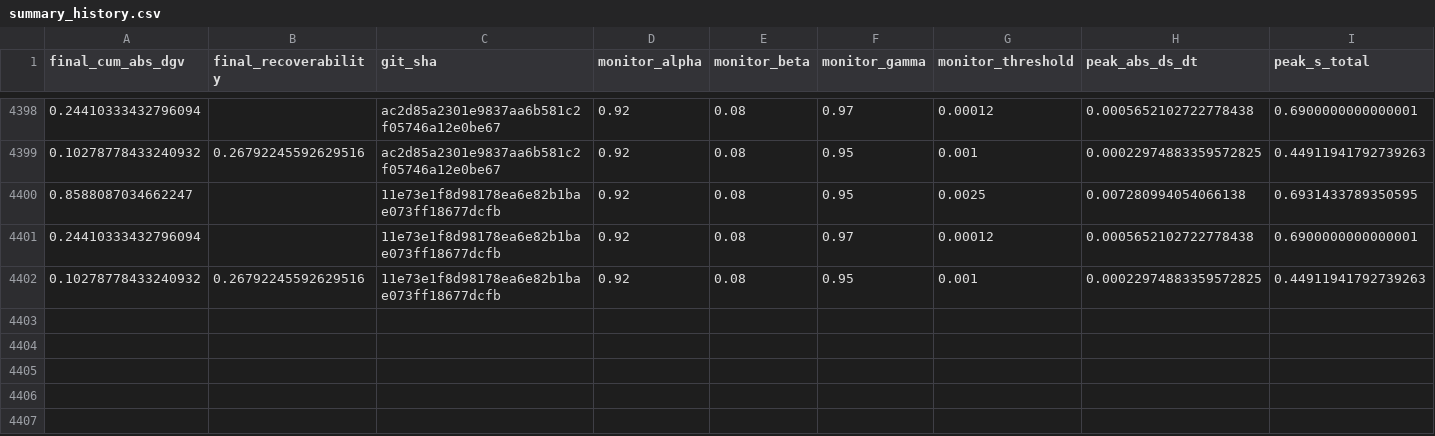
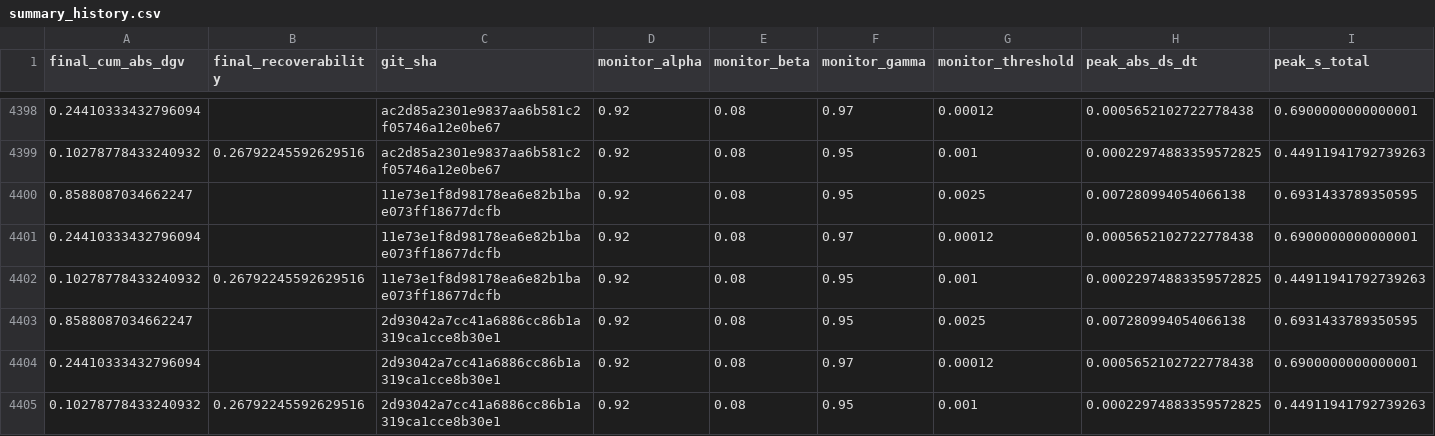
Before and after one commit to willshacklett/god-variable-theory, a CSV file: data/longitudinal/summary_history.csv, drawn as a sheet; only a part is shown, gaps mark what is left out; rows hold the shown columns only; the diff names each change by its address in the sheet, - before the commit and + after, or states it on an @@ line.

```diff
--- a/data/longitudinal/summary_history.csv
+++ b/data/longitudinal/summary_history.csv
+row 4403: 0.8588087034662247 |  | 2d93042a7cc41a6886cc86b1a319ca1cce8b30e1 | 0.92 | 0.08 | 0.95 | 0.0025 | 0.007280994054066138 | 0.6931433789350595
+row 4404: 0.24410333432796094 |  | 2d93042a7cc41a6886cc86b1a319ca1cce8b30e1 | 0.92 | 0.08 | 0.97 | 0.00012 | 0.0005652102722778438 | 0.6900000000000001
+row 4405: 0.10278778433240932 | 0.26792245592629516 | 2d93042a7cc41a6886cc86b1a319ca1cce8b30e1 | 0.92 | 0.08 | 0.95 | 0.001 | 0.00022974883359572825 | 0.44911941792739263
```
Also changed, not shown: data/longitudinal/summary_history_binned.csv.
